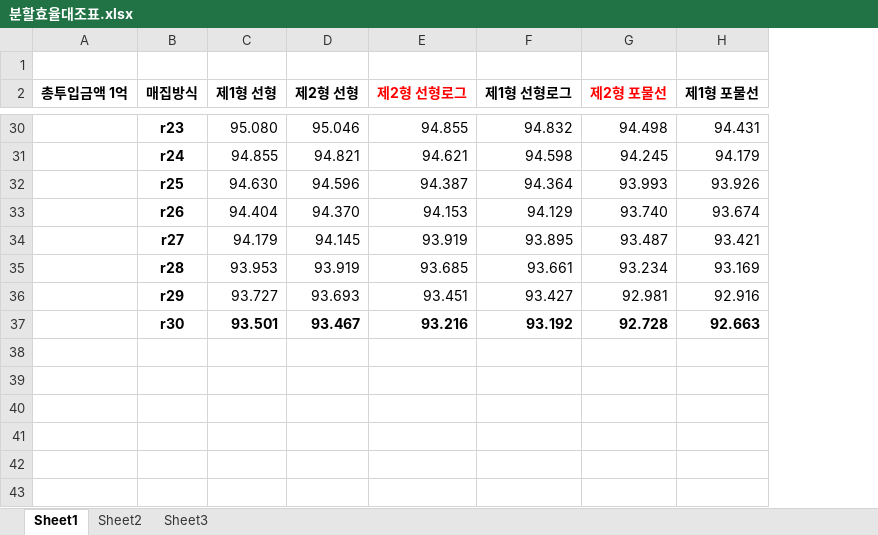
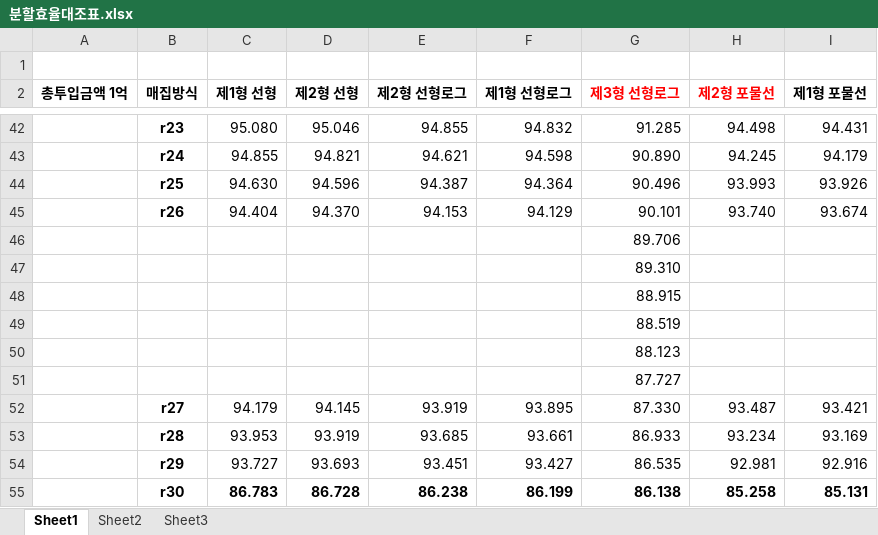
Before and after one commit to SihyunYou/InvestissementMiaouOuah-public, an Excel workbook: rapport/분할효율대조표.xlsx, sheet Sheet1, drawn as a sheet; only a part is shown, gaps mark what is left out; values as stored, in another font and other column widths than the file's, no borders; removed rows and columns are numbered as before the commit, all else as after; the diff covers the shown part only; the diff names each change by its address in the sheet, - before the commit and + after, or states it on an @@ line.

```diff
--- a/rapport/분할효율대조표.xlsx (sheet Sheet1)
+++ b/rapport/분할효율대조표.xlsx (sheet Sheet1)
+column G (제3형 선형로그), rows 42-45: 91.285 | 90.890 | 90.496 | 90.101; rows 52-54: 87.330 | 86.933 | 86.535
-E2 text colour: #FF0000
+E2 text colour: black
+row 46:  |  |  |  |  |  | 89.706
+row 47:  |  |  |  |  |  | 89.310
+row 48:  |  |  |  |  |  | 88.915
+row 49:  |  |  |  |  |  | 88.519
+row 50:  |  |  |  |  |  | 88.123
+row 51:  |  |  |  |  |  | 87.727
-row 37:  | r30 | 93.501 | 93.467 | 93.216 | 93.192 | 92.728 | 92.663
+row 55:  | r30 | 86.783 | 86.728 | 86.238 | 86.199 | 86.138 | 85.258 | 85.131
```
Also changed, not shown: 12 added rows, 3 edited cells and cell formats elsewhere in this sheet, 1 other file.
